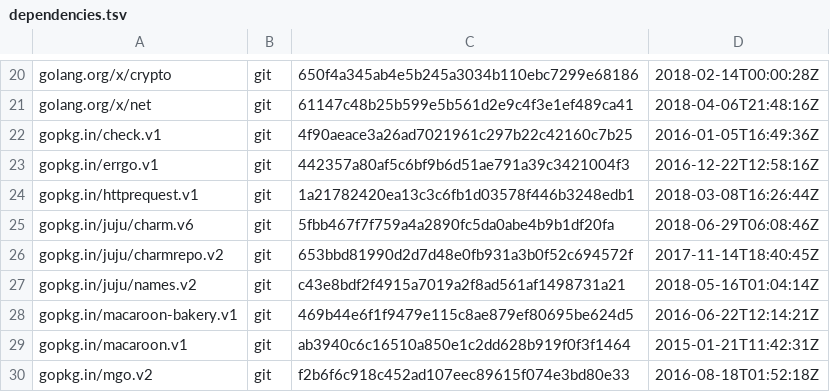
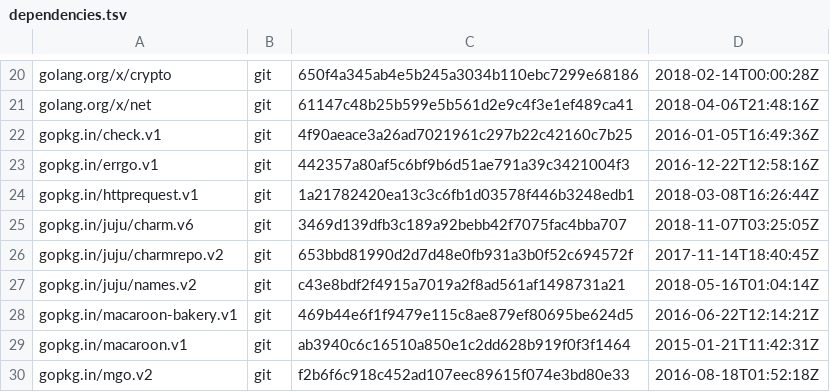
Before and after one commit to juju/bundlechanges, a TSV file: dependencies.tsv, drawn as a sheet; only a part is shown, gaps mark what is left out.

```diff
--- a/dependencies.tsv
+++ b/dependencies.tsv
@@ -24,3 +24,3 @@ gopkg.in/errgo.v1	git	442357a80af5c6bf9b6d51ae791a39c3421004f3	2016-12-22T12:58:
 gopkg.in/httprequest.v1	git	1a21782420ea13c3c6fb1d03578f446b3248edb1	2018-03-08T16:26:44Z
-gopkg.in/juju/charm.v6	git	5fbb467f7f759a4a2890fc5da0abe4b9b1df20fa	2018-06-29T06:08:46Z
+gopkg.in/juju/charm.v6	git	3469d139dfb3c189a92bebb42f7075fac4bba707	2018-11-07T03:25:05Z
 gopkg.in/juju/charmrepo.v2	git	653bbd81990d2d7d48e0fb931a3b0f52c694572f	2017-11-14T18:40:45Z
```
Also changed, not shown: 6 other files.
